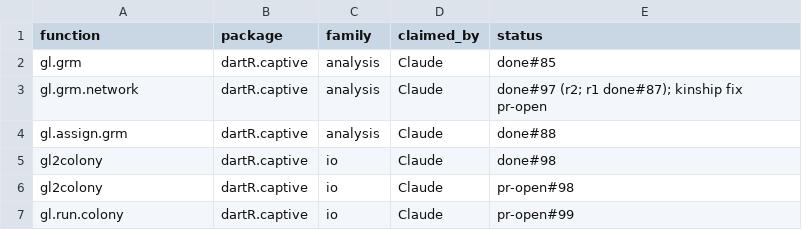
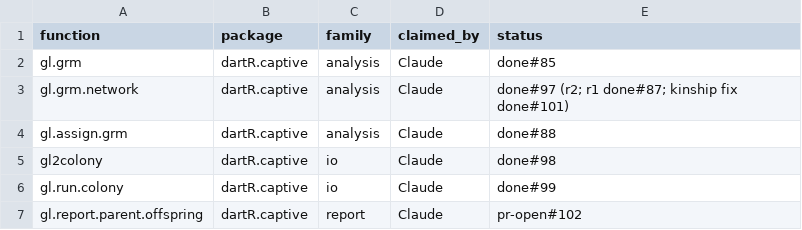
Before and after one commit to green-striped-gecko/dartR.captive, a CSV file: function-review/manifest.csv, drawn as a sheet.

Commit message:
fix bug in gl.report.parent.offspring: wrong p-values, range ignored, missing data flagged as relatives
Review: function-review/reports/dartR.captive/gl.report.parent.offspring.md.

- p was pnorm(zscore, mean(count), sd(count)), treating a standardised
  z as a raw count: T5-T3 in platypus.gl got 2.98e-06 instead of
  8.4e-05. Now pnorm(zscore), no rounding (F1).
- Candidate pairs came from a ggplot boxplot, which always uses
  1.5 x IQR, so range = 0.5 and 1 returned the same 10 pairs as 1.5
  (218 and 55 lie below those cutoffs). The cutoff is now computed from
  the data (F2).
- The statistic was a raw count, so an individual with 80% missing
  genotypes appeared in 44 of 54 flagged pairs. Pairs are now assessed
  on the proportion of inconsistent loci among loci typed in both
  (new columns n.loci, prop): 5 of 15 (F3).
- Pairwise counts from tcrossprod(): same counts, 250 x 10,000 in 1.2 s
  instead of 9.7 s (F4).
- SilicoDArT now errors instead of silently returning no pairs (F5);
  nothing printed at verbose = 0; docs (F6, F7).

Evidence: tests/testthat/test-gl.report.parent.offspring.R 14 pass;
default output on platypus.gl flags the same 10 pairs as before; counts
equal an independent matrix computation; example runs.

```diff
--- a/function-review/manifest.csv
+++ b/function-review/manifest.csv
@@ -2,6 +2,6 @@ function,package,family,claimed_by,status
 gl.grm,dartR.captive,analysis,Claude,done#85
-gl.grm.network,dartR.captive,analysis,Claude,done#97 (r2; r1 done#87); kinship fix pr-open
+gl.grm.network,dartR.captive,analysis,Claude,done#97 (r2; r1 done#87; kinship fix done#101)
 gl.assign.grm,dartR.captive,analysis,Claude,done#88
 gl2colony,dartR.captive,io,Claude,done#98
-gl2colony,dartR.captive,io,Claude,pr-open#98
-gl.run.colony,dartR.captive,io,Claude,pr-open#99
+gl.run.colony,dartR.captive,io,Claude,done#99
+gl.report.parent.offspring,dartR.captive,report,Claude,pr-open#102
```
Also changed, not shown: 5 other files.
